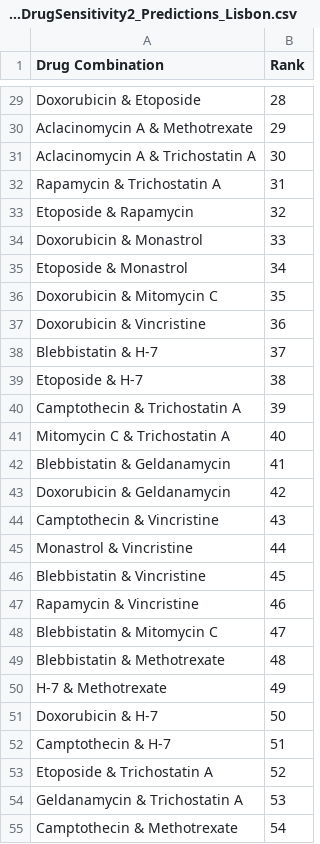
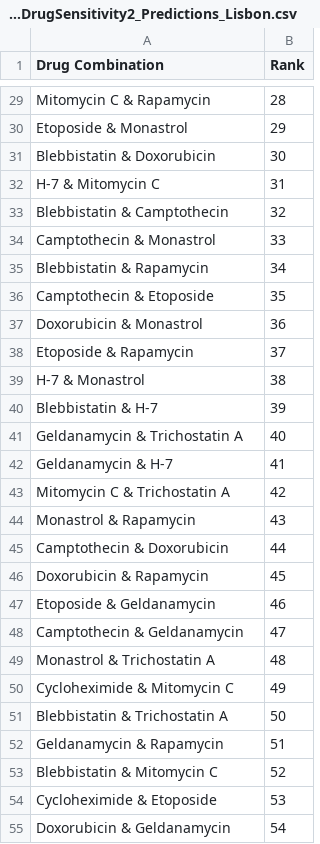
Before and after one commit to luispedro/lisbon-dream, a CSV file: sources/final/DREAM7_DrugSensitivity2_Predictions_Lisbon.csv, drawn as a sheet; only a part is shown, gaps mark what is left out; removed rows and columns are numbered as before the commit, all else as after; the diff covers the shown part only; the diff names each change by its address in the sheet, - before the commit and + after, or states it on an @@ line.

```diff
--- a/sources/final/DREAM7_DrugSensitivity2_Predictions_Lisbon.csv
+++ b/sources/final/DREAM7_DrugSensitivity2_Predictions_Lisbon.csv
-A29 (Drug Combination): Doxorubicin & Etoposide
+A29 (Drug Combination): Mitomycin C & Rapamycin
-A30 (Drug Combination): Aclacinomycin A & Methotrexate
+A30 (Drug Combination): Etoposide & Monastrol
-A31 (Drug Combination): Aclacinomycin A & Trichostatin A
+A31 (Drug Combination): Blebbistatin & Doxorubicin
-A32 (Drug Combination): Rapamycin & Trichostatin A
+A32 (Drug Combination): H-7 & Mitomycin C
-A33 (Drug Combination): Etoposide & Rapamycin
+A33 (Drug Combination): Blebbistatin & Camptothecin
-A34 (Drug Combination): Doxorubicin & Monastrol
+A34 (Drug Combination): Camptothecin & Monastrol
-A35 (Drug Combination): Etoposide & Monastrol
+A35 (Drug Combination): Blebbistatin & Rapamycin
-A36 (Drug Combination): Doxorubicin & Mitomycin C
+A36 (Drug Combination): Camptothecin & Etoposide
-A37 (Drug Combination): Doxorubicin & Vincristine
+A37 (Drug Combination): Doxorubicin & Monastrol
+row 38: Etoposide & Rapamycin | 37
+row 39: H-7 & Monastrol | 38
-B40 (Rank): 37
+B40 (Rank): 39
-row 39: Etoposide & H-7 | 38
-row 40: Camptothecin & Trichostatin A | 39
-A41 (Drug Combination): Mitomycin C & Trichostatin A
+A41 (Drug Combination): Geldanamycin & Trichostatin A
-A42 (Drug Combination): Blebbistatin & Geldanamycin
+A42 (Drug Combination): Geldanamycin & H-7
-A43 (Drug Combination): Doxorubicin & Geldanamycin
+A43 (Drug Combination): Mitomycin C & Trichostatin A
-A44 (Drug Combination): Camptothecin & Vincristine
+A44 (Drug Combination): Monastrol & Rapamycin
-A45 (Drug Combination): Monastrol & Vincristine
+A45 (Drug Combination): Camptothecin & Doxorubicin
-A46 (Drug Combination): Blebbistatin & Vincristine
+A46 (Drug Combination): Doxorubicin & Rapamycin
-A47 (Drug Combination): Rapamycin & Vincristine
+A47 (Drug Combination): Etoposide & Geldanamycin
-A48 (Drug Combination): Blebbistatin & Mitomycin C
+A48 (Drug Combination): Camptothecin & Geldanamycin
-A49 (Drug Combination): Blebbistatin & Methotrexate
+A49 (Drug Combination): Monastrol & Trichostatin A
-A50 (Drug Combination): H-7 & Methotrexate
+A50 (Drug Combination): Cycloheximide & Mitomycin C
-A51 (Drug Combination): Doxorubicin & H-7
+A51 (Drug Combination): Blebbistatin & Trichostatin A
-A52 (Drug Combination): Camptothecin & H-7
+A52 (Drug Combination): Geldanamycin & Rapamycin
-A53 (Drug Combination): Etoposide & Trichostatin A
+A53 (Drug Combination): Blebbistatin & Mitomycin C
-A54 (Drug Combination): Geldanamycin & Trichostatin A
+A54 (Drug Combination): Cycloheximide & Etoposide
-A55 (Drug Combination): Camptothecin & Methotrexate
+A55 (Drug Combination): Doxorubicin & Geldanamycin
```
Also changed, not shown: 2 added rows, 2 removed rows and 61 edited cells elsewhere in this file.
